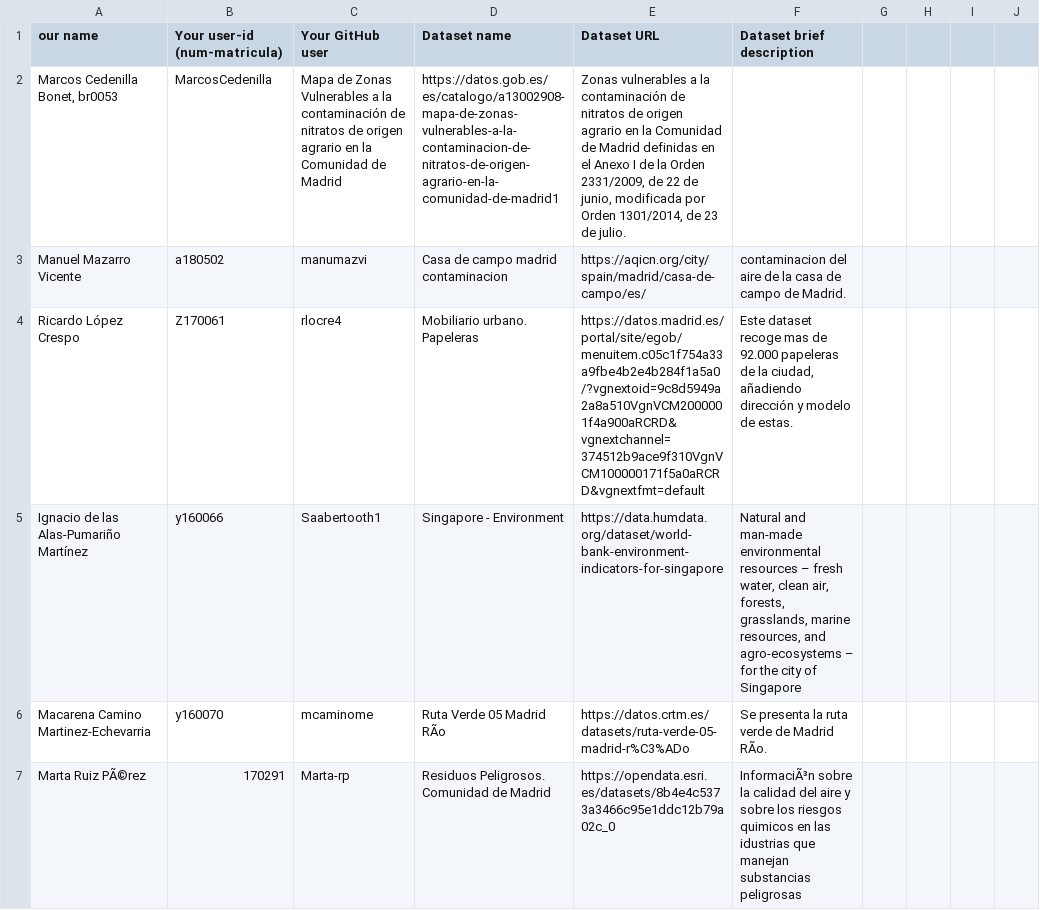
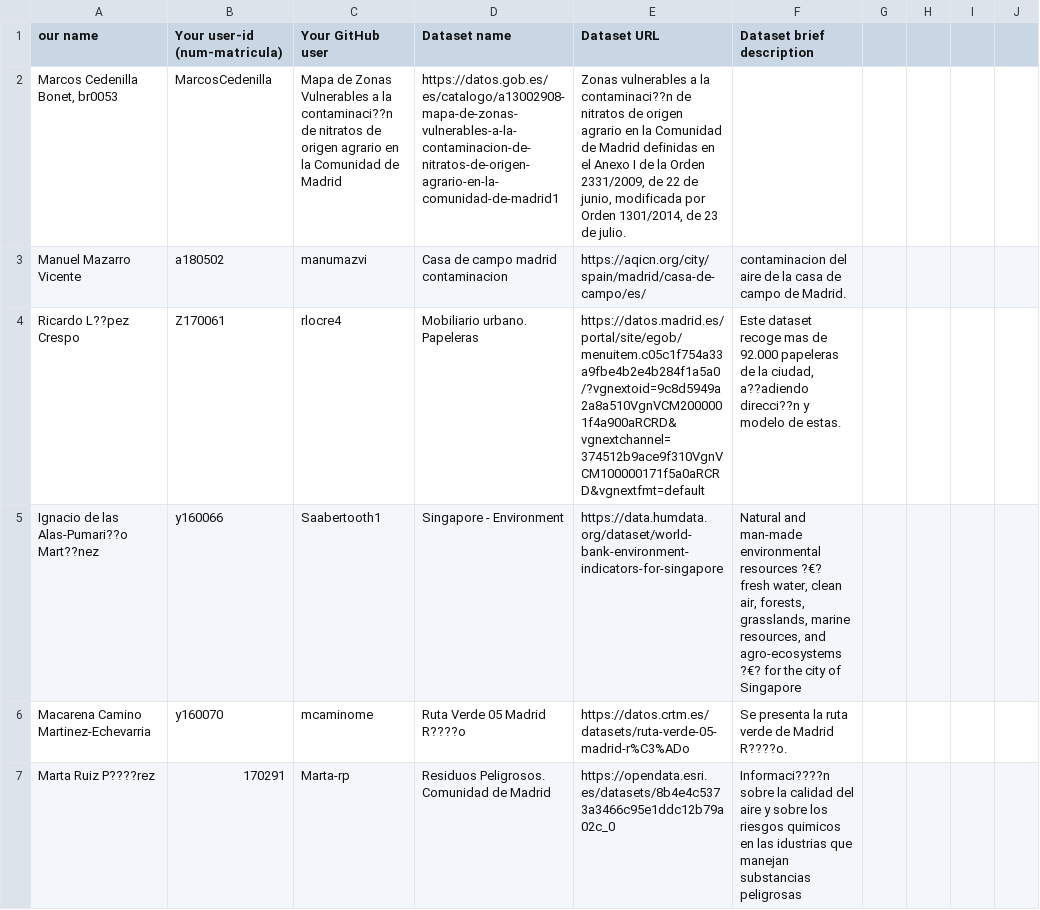
Before and after one commit to FacultadInformatica-LinkedData/Curso2020-2021, a CSV file: Assignment1/DatasetDescriptions.csv, drawn as a sheet; only a part is shown; the diff covers the shown part only; the diff names each change by its address in the sheet, - before the commit and + after, or states it on an @@ line.

Commit message:
cambiar el fichero csv

```diff
--- a/Assignment1/DatasetDescriptions.csv
+++ b/Assignment1/DatasetDescriptions.csv
-C2 (Your GitHub user): …a la contaminación de nitratos…
+C2 (Your GitHub user): …a la contaminaci??n de nitratos…
-E2 (Dataset URL): …a la contaminación de nitratos…
+E2 (Dataset URL): …a la contaminaci??n de nitratos…
-A4 (our name): Ricardo López Crespo
+A4 (our name): Ricardo L??pez Crespo
-F4 (Dataset brief description): …la ciudad, añadiendo dirección y modelo…
+F4 (Dataset brief description): …la ciudad, a??adiendo direcci??n y modelo…
-A5 (our name): Ignacio de las Alas-Pumariño Martínez
+A5 (our name): Ignacio de las Alas-Pumari??o Mart??nez
-F5 (Dataset brief description): …environmental resources – fresh water, clean air, forests, grasslands, marine resources, and agro-ecosystems – for the…
+F5 (Dataset brief description): …environmental resources ?€? fresh water, clean air, forests, grasslands, marine resources, and agro-ecosystems ?€? for the…
-D6 (Dataset name): Ruta Verde 05 Madrid RÃo
+D6 (Dataset name): Ruta Verde 05 Madrid R????o
-F6 (Dataset brief description): Se presenta la ruta verde de Madrid RÃo.
+F6 (Dataset brief description): Se presenta la ruta verde de Madrid R????o.
-A7 (our name): Marta Ruiz PÃ©rez
+A7 (our name): Marta Ruiz P????rez
-F7 (Dataset brief description): InformaciÃ³n sobre la…
+F7 (Dataset brief description): Informaci????n sobre la…
```
Also changed, not shown: 1 added row and 133 edited cells elsewhere in this file.
